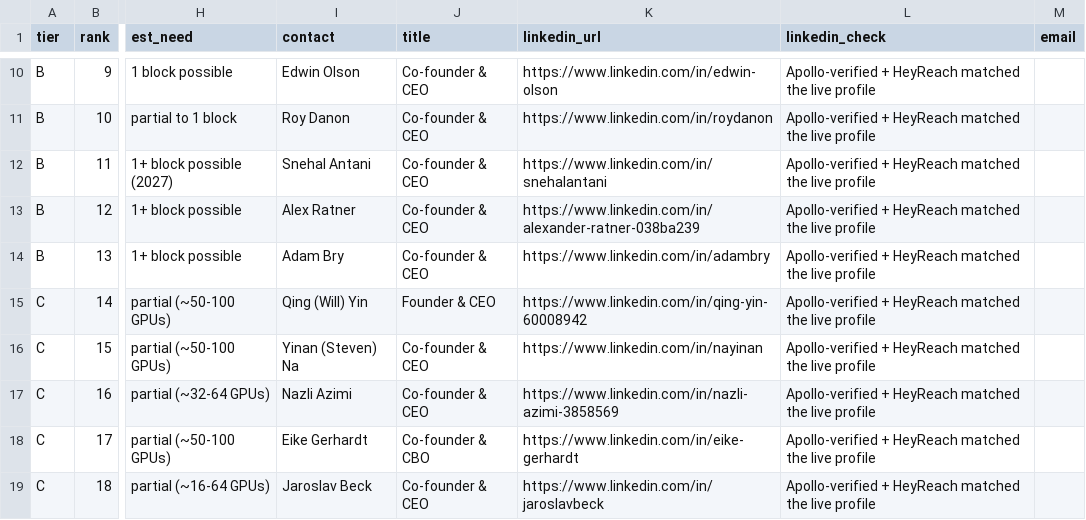
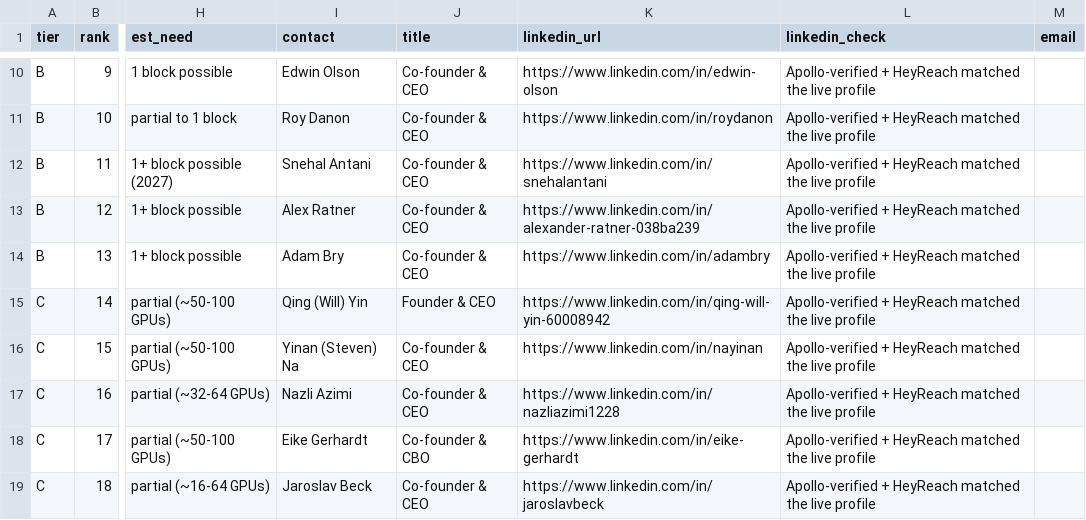
Before and after one commit to tarikraion/tarikraion, a CSV file: research/gpu-icp-2026-10/top18-buy-now-heyreach-2026-11-19.csv, drawn as a sheet; only a part is shown, gaps mark what is left out; the diff names each change by its address in the sheet, - before the commit and + after, or states it on an @@ line.

```diff
--- a/research/gpu-icp-2026-10/top18-buy-now-heyreach-2026-11-19.csv
+++ b/research/gpu-icp-2026-10/top18-buy-now-heyreach-2026-11-19.csv
-K15 (linkedin_url): https://www.linkedin.com/in/qing-yin-60008942
+K15 (linkedin_url): https://www.linkedin.com/in/qing-will-yin-60008942
-K17 (linkedin_url): https://www.linkedin.com/in/nazli-azimi-3858569
+K17 (linkedin_url): https://www.linkedin.com/in/nazliazimi1228
```
Also changed, not shown: research/gpu-icp-2026-10/emails-gpu-buyers-2026-11-20.csv, 2 other files.
